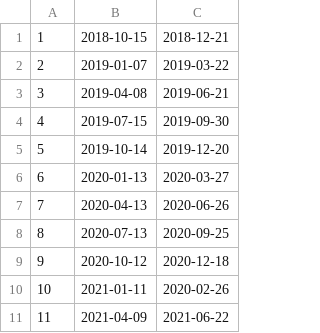
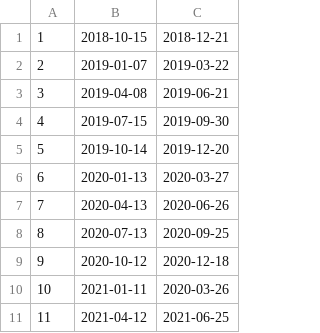
Before and after one commit to GonzaloAGM/gigis_califs, a CSV file: BD/tablas/Ciclos.csv, drawn as a sheet.

```diff
--- a/BD/tablas/Ciclos.csv
+++ b/BD/tablas/Ciclos.csv
@@ -9,3 +9,3 @@
 9,2020-10-12,2020-12-18
-10,2021-01-11,2020-02-26
-11,2021-04-09,2021-06-22
+10,2021-01-11,2020-03-26
+11,2021-04-12,2021-06-25
```
Also changed, not shown: BD/tablas/Grupos.csv, BD/tablas/Grupos_Terapeutas.csv, 4 other files.
